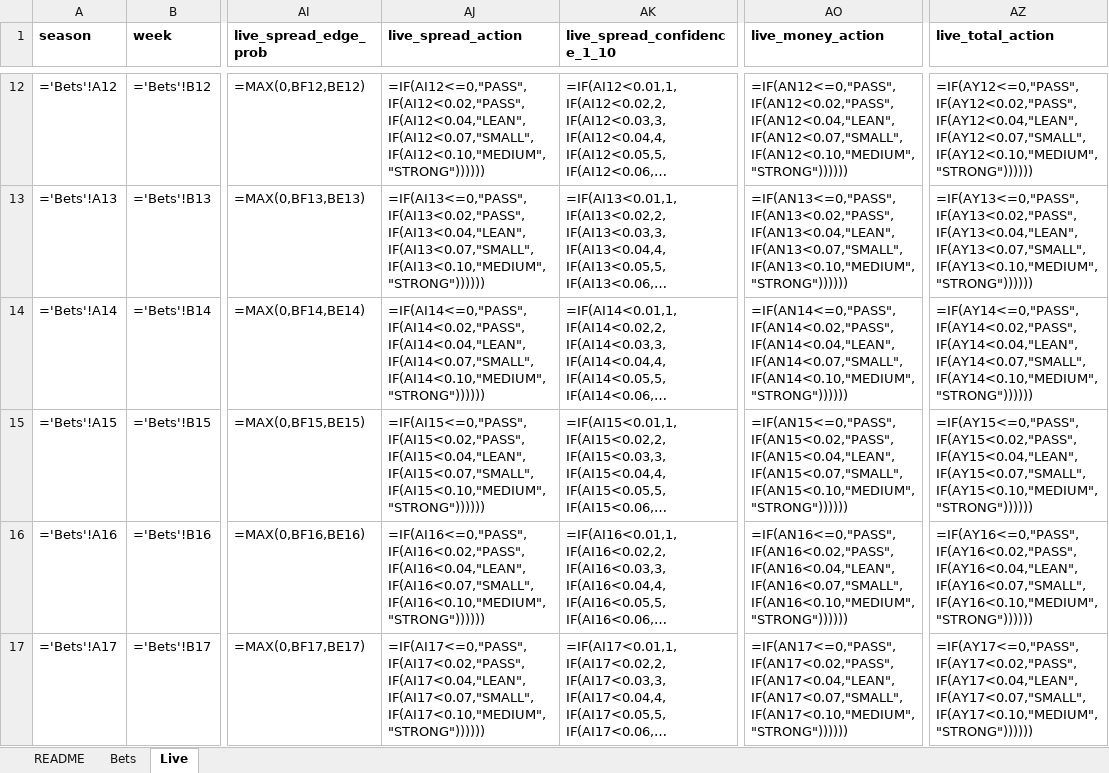
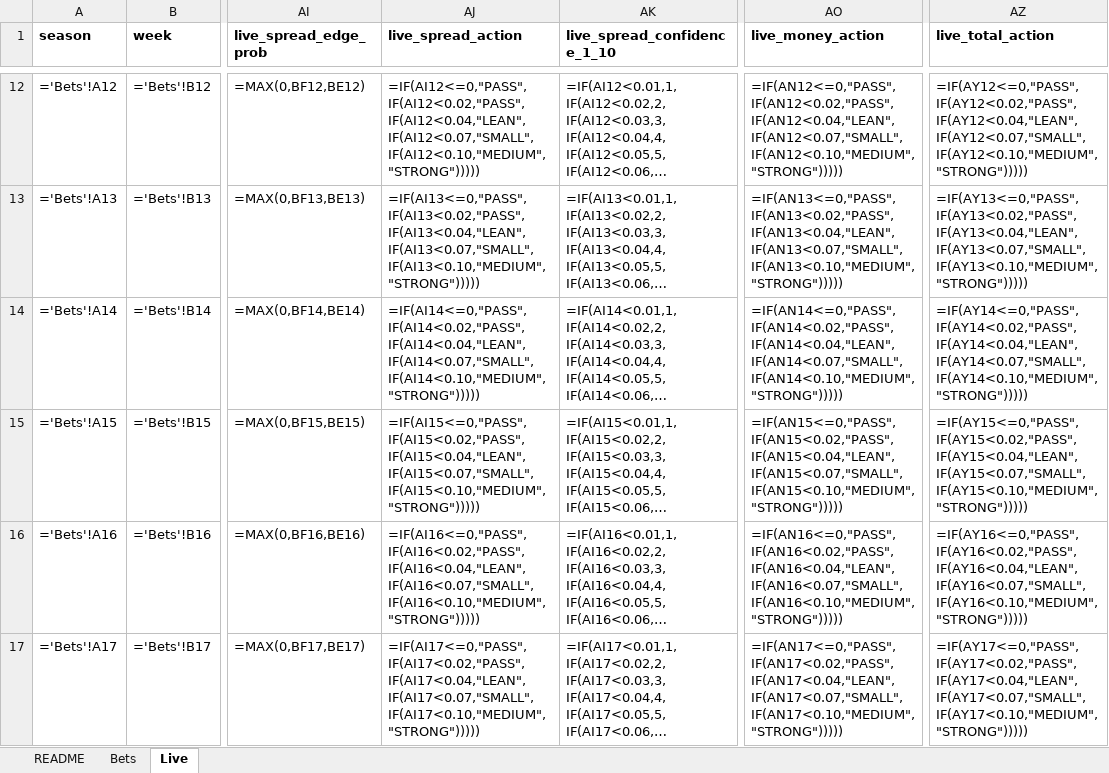
Before and after one commit to mitch-avis/nfl-predictor, an Excel workbook: reports/week_01_2026_betting.xlsx, sheet Live, drawn as a sheet; only a part is shown, gaps mark what is left out; long unchanged cells end in …; values as stored, in another font and other column widths than the file's, no borders; formulas without a stored value are shown as written; conditional formats not drawn; the diff covers the shown part only; the diff names each change by its address in the sheet, - before the commit and + after, or states it on an @@ line.

```diff
--- a/reports/week_01_2026_betting.xlsx (sheet Live)
+++ b/reports/week_01_2026_betting.xlsx (sheet Live)
-AJ12 (live_spread_action): =IF(AI12<=0,"PASS",IF(AI12<0.02,"PASS",IF(AI12<0.04,"LEAN",IF(AI12<0.07,"SMALL",IF(AI12<0.10,"MEDIUM","STRONG"))))))
+AJ12 (live_spread_action): =IF(AI12<=0,"PASS",IF(AI12<0.02,"PASS",IF(AI12<0.04,"LEAN",IF(AI12<0.07,"SMALL",IF(AI12<0.10,"MEDIUM","STRONG")))))
-AO12 (live_money_action): =IF(AN12<=0,"PASS",IF(AN12<0.02,"PASS",IF(AN12<0.04,"LEAN",IF(AN12<0.07,"SMALL",IF(AN12<0.10,"MEDIUM","STRONG"))))))
+AO12 (live_money_action): =IF(AN12<=0,"PASS",IF(AN12<0.02,"PASS",IF(AN12<0.04,"LEAN",IF(AN12<0.07,"SMALL",IF(AN12<0.10,"MEDIUM","STRONG")))))
-AZ12 (live_total_action): =IF(AY12<=0,"PASS",IF(AY12<0.02,"PASS",IF(AY12<0.04,"LEAN",IF(AY12<0.07,"SMALL",IF(AY12<0.10,"MEDIUM","STRONG"))))))
+AZ12 (live_total_action): =IF(AY12<=0,"PASS",IF(AY12<0.02,"PASS",IF(AY12<0.04,"LEAN",IF(AY12<0.07,"SMALL",IF(AY12<0.10,"MEDIUM","STRONG")))))
-AJ13 (live_spread_action): =IF(AI13<=0,"PASS",IF(AI13<0.02,"PASS",IF(AI13<0.04,"LEAN",IF(AI13<0.07,"SMALL",IF(AI13<0.10,"MEDIUM","STRONG"))))))
+AJ13 (live_spread_action): =IF(AI13<=0,"PASS",IF(AI13<0.02,"PASS",IF(AI13<0.04,"LEAN",IF(AI13<0.07,"SMALL",IF(AI13<0.10,"MEDIUM","STRONG")))))
-AO13 (live_money_action): =IF(AN13<=0,"PASS",IF(AN13<0.02,"PASS",IF(AN13<0.04,"LEAN",IF(AN13<0.07,"SMALL",IF(AN13<0.10,"MEDIUM","STRONG"))))))
+AO13 (live_money_action): =IF(AN13<=0,"PASS",IF(AN13<0.02,"PASS",IF(AN13<0.04,"LEAN",IF(AN13<0.07,"SMALL",IF(AN13<0.10,"MEDIUM","STRONG")))))
-AZ13 (live_total_action): =IF(AY13<=0,"PASS",IF(AY13<0.02,"PASS",IF(AY13<0.04,"LEAN",IF(AY13<0.07,"SMALL",IF(AY13<0.10,"MEDIUM","STRONG"))))))
+AZ13 (live_total_action): =IF(AY13<=0,"PASS",IF(AY13<0.02,"PASS",IF(AY13<0.04,"LEAN",IF(AY13<0.07,"SMALL",IF(AY13<0.10,"MEDIUM","STRONG")))))
-AJ14 (live_spread_action): =IF(AI14<=0,"PASS",IF(AI14<0.02,"PASS",IF(AI14<0.04,"LEAN",IF(AI14<0.07,"SMALL",IF(AI14<0.10,"MEDIUM","STRONG"))))))
+AJ14 (live_spread_action): =IF(AI14<=0,"PASS",IF(AI14<0.02,"PASS",IF(AI14<0.04,"LEAN",IF(AI14<0.07,"SMALL",IF(AI14<0.10,"MEDIUM","STRONG")))))
-AO14 (live_money_action): =IF(AN14<=0,"PASS",IF(AN14<0.02,"PASS",IF(AN14<0.04,"LEAN",IF(AN14<0.07,"SMALL",IF(AN14<0.10,"MEDIUM","STRONG"))))))
+AO14 (live_money_action): =IF(AN14<=0,"PASS",IF(AN14<0.02,"PASS",IF(AN14<0.04,"LEAN",IF(AN14<0.07,"SMALL",IF(AN14<0.10,"MEDIUM","STRONG")))))
-AZ14 (live_total_action): =IF(AY14<=0,"PASS",IF(AY14<0.02,"PASS",IF(AY14<0.04,"LEAN",IF(AY14<0.07,"SMALL",IF(AY14<0.10,"MEDIUM","STRONG"))))))
+AZ14 (live_total_action): =IF(AY14<=0,"PASS",IF(AY14<0.02,"PASS",IF(AY14<0.04,"LEAN",IF(AY14<0.07,"SMALL",IF(AY14<0.10,"MEDIUM","STRONG")))))
-AJ15 (live_spread_action): =IF(AI15<=0,"PASS",IF(AI15<0.02,"PASS",IF(AI15<0.04,"LEAN",IF(AI15<0.07,"SMALL",IF(AI15<0.10,"MEDIUM","STRONG"))))))
+AJ15 (live_spread_action): =IF(AI15<=0,"PASS",IF(AI15<0.02,"PASS",IF(AI15<0.04,"LEAN",IF(AI15<0.07,"SMALL",IF(AI15<0.10,"MEDIUM","STRONG")))))
-AO15 (live_money_action): =IF(AN15<=0,"PASS",IF(AN15<0.02,"PASS",IF(AN15<0.04,"LEAN",IF(AN15<0.07,"SMALL",IF(AN15<0.10,"MEDIUM","STRONG"))))))
+AO15 (live_money_action): =IF(AN15<=0,"PASS",IF(AN15<0.02,"PASS",IF(AN15<0.04,"LEAN",IF(AN15<0.07,"SMALL",IF(AN15<0.10,"MEDIUM","STRONG")))))
-AZ15 (live_total_action): =IF(AY15<=0,"PASS",IF(AY15<0.02,"PASS",IF(AY15<0.04,"LEAN",IF(AY15<0.07,"SMALL",IF(AY15<0.10,"MEDIUM","STRONG"))))))
+AZ15 (live_total_action): =IF(AY15<=0,"PASS",IF(AY15<0.02,"PASS",IF(AY15<0.04,"LEAN",IF(AY15<0.07,"SMALL",IF(AY15<0.10,"MEDIUM","STRONG")))))
-AJ16 (live_spread_action): =IF(AI16<=0,"PASS",IF(AI16<0.02,"PASS",IF(AI16<0.04,"LEAN",IF(AI16<0.07,"SMALL",IF(AI16<0.10,"MEDIUM","STRONG"))))))
+AJ16 (live_spread_action): =IF(AI16<=0,"PASS",IF(AI16<0.02,"PASS",IF(AI16<0.04,"LEAN",IF(AI16<0.07,"SMALL",IF(AI16<0.10,"MEDIUM","STRONG")))))
-AO16 (live_money_action): =IF(AN16<=0,"PASS",IF(AN16<0.02,"PASS",IF(AN16<0.04,"LEAN",IF(AN16<0.07,"SMALL",IF(AN16<0.10,"MEDIUM","STRONG"))))))
+AO16 (live_money_action): =IF(AN16<=0,"PASS",IF(AN16<0.02,"PASS",IF(AN16<0.04,"LEAN",IF(AN16<0.07,"SMALL",IF(AN16<0.10,"MEDIUM","STRONG")))))
-AZ16 (live_total_action): =IF(AY16<=0,"PASS",IF(AY16<0.02,"PASS",IF(AY16<0.04,"LEAN",IF(AY16<0.07,"SMALL",IF(AY16<0.10,"MEDIUM","STRONG"))))))
+AZ16 (live_total_action): =IF(AY16<=0,"PASS",IF(AY16<0.02,"PASS",IF(AY16<0.04,"LEAN",IF(AY16<0.07,"SMALL",IF(AY16<0.10,"MEDIUM","STRONG")))))
-AJ17 (live_spread_action): =IF(AI17<=0,"PASS",IF(AI17<0.02,"PASS",IF(AI17<0.04,"LEAN",IF(AI17<0.07,"SMALL",IF(AI17<0.10,"MEDIUM","STRONG"))))))
+AJ17 (live_spread_action): =IF(AI17<=0,"PASS",IF(AI17<0.02,"PASS",IF(AI17<0.04,"LEAN",IF(AI17<0.07,"SMALL",IF(AI17<0.10,"MEDIUM","STRONG")))))
-AO17 (live_money_action): =IF(AN17<=0,"PASS",IF(AN17<0.02,"PASS",IF(AN17<0.04,"LEAN",IF(AN17<0.07,"SMALL",IF(AN17<0.10,"MEDIUM","STRONG"))))))
+AO17 (live_money_action): =IF(AN17<=0,"PASS",IF(AN17<0.02,"PASS",IF(AN17<0.04,"LEAN",IF(AN17<0.07,"SMALL",IF(AN17<0.10,"MEDIUM","STRONG")))))
-AZ17 (live_total_action): =IF(AY17<=0,"PASS",IF(AY17<0.02,"PASS",IF(AY17<0.04,"LEAN",IF(AY17<0.07,"SMALL",IF(AY17<0.10,"MEDIUM","STRONG"))))))
+AZ17 (live_total_action): =IF(AY17<=0,"PASS",IF(AY17<0.02,"PASS",IF(AY17<0.04,"LEAN",IF(AY17<0.07,"SMALL",IF(AY17<0.10,"MEDIUM","STRONG")))))
```
Also changed, not shown: 30 edited cells elsewhere in this sheet, sheet Bets, 2 other files.
